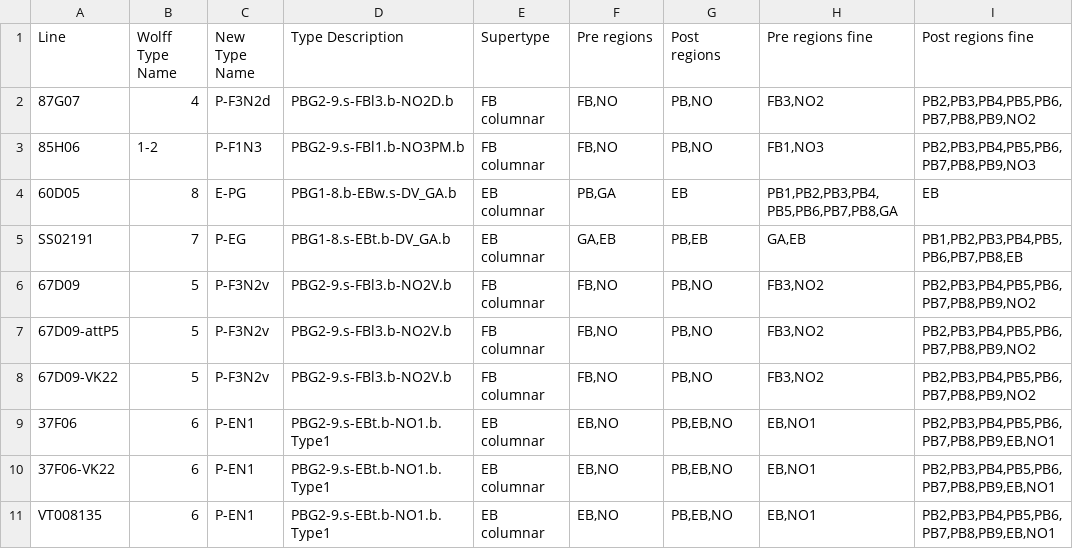
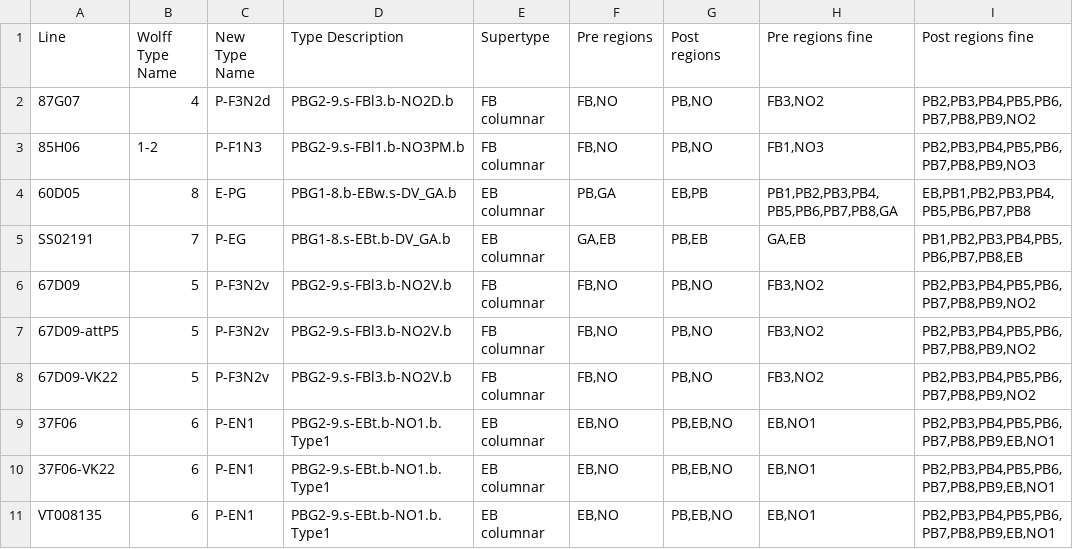
Before and after one commit to romainFr/CX-Functional-Analysis, a CSV file: LinesAndTypes.csv, drawn as a sheet; only a part is shown.

```diff
--- a/LinesAndTypes.csv
+++ b/LinesAndTypes.csv
@@ -3,3 +3,3 @@ Line,Wolff Type Name,New Type Name,Type Description,Supertype,Pre regions,Post r
 85H06,1-2,P-F1N3,PBG2-9.s-FBl1.b-NO3PM.b,FB columnar,"FB,NO","PB,NO","FB1,NO3","PB2,PB3,PB4,PB5,PB6,PB7,PB8,PB9,NO3"
-60D05,8,E-PG,PBG1-8.b-EBw.s-DV_GA.b,EB columnar,"PB,GA",EB,"PB1,PB2,PB3,PB4,PB5,PB6,PB7,PB8,GA",EB
+60D05,8,E-PG,PBG1-8.b-EBw.s-DV_GA.b,EB columnar,"PB,GA","EB,PB","PB1,PB2,PB3,PB4,PB5,PB6,PB7,PB8,GA","EB,PB1,PB2,PB3,PB4,PB5,PB6,PB7,PB8"
 SS02191,7,P-EG,PBG1-8.s-EBt.b-DV_GA.b,EB columnar,"GA,EB","PB,EB","GA,EB","PB1,PB2,PB3,PB4,PB5,PB6,PB7,PB8,EB"
```
Also changed, not shown: 2 other files.
